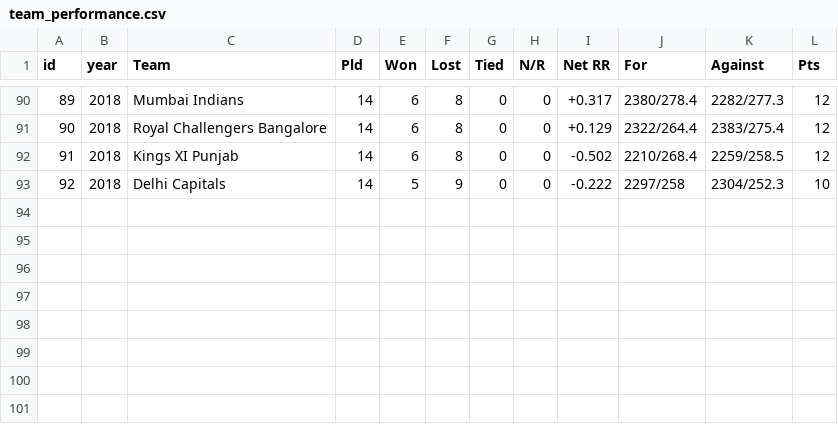
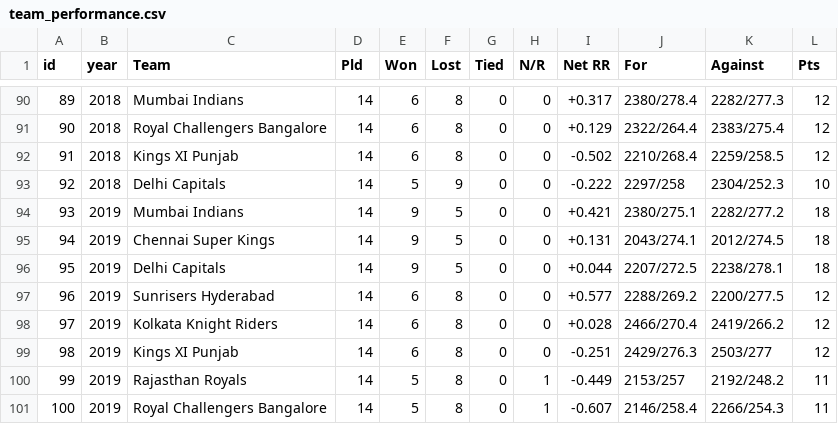
Before and after one commit to abhilashkasarla/ECE143_IPL_Expert_Team_23, a CSV file: team_performance.csv, drawn as a sheet; only a part is shown, gaps mark what is left out.

Commit message:
updated team_performance, year 2019 included

```diff
--- a/team_performance.csv
+++ b/team_performance.csv
@@ -93 +93,9 @@ id,year,Team,Pld,Won,Lost,Tied,N/R,Net RR,For,Against,Pts
 92,2018,Delhi Capitals,14,5,9,0,0,-0.222,2297/258,2304/252.3,10
+93,2019,Mumbai Indians,14,9,5,0,0,+0.421,2380/275.1,2282/277.2,18
+94,2019,Chennai Super Kings,14,9,5,0,0,+0.131,2043/274.1,2012/274.5,18
+95,2019,Delhi Capitals,14,9,5,0,0,+0.044,2207/272.5,2238/278.1,18
+96,2019,Sunrisers Hyderabad,14,6,8,0,0,+0.577,2288/269.2,2200/277.5,12
+97,2019,Kolkata Knight Riders,14,6,8,0,0,+0.028,2466/270.4,2419/266.2,12
+98,2019,Kings XI Punjab,14,6,8,0,0,-0.251,2429/276.3,2503/277,12
+99,2019,Rajasthan Royals,14,5,8,0,1,-0.449,2153/257,2192/248.2,11
+100,2019,Royal Challengers Bangalore,14,5,8,0,1,-0.607,2146/258.4,2266/254.3,11
```
